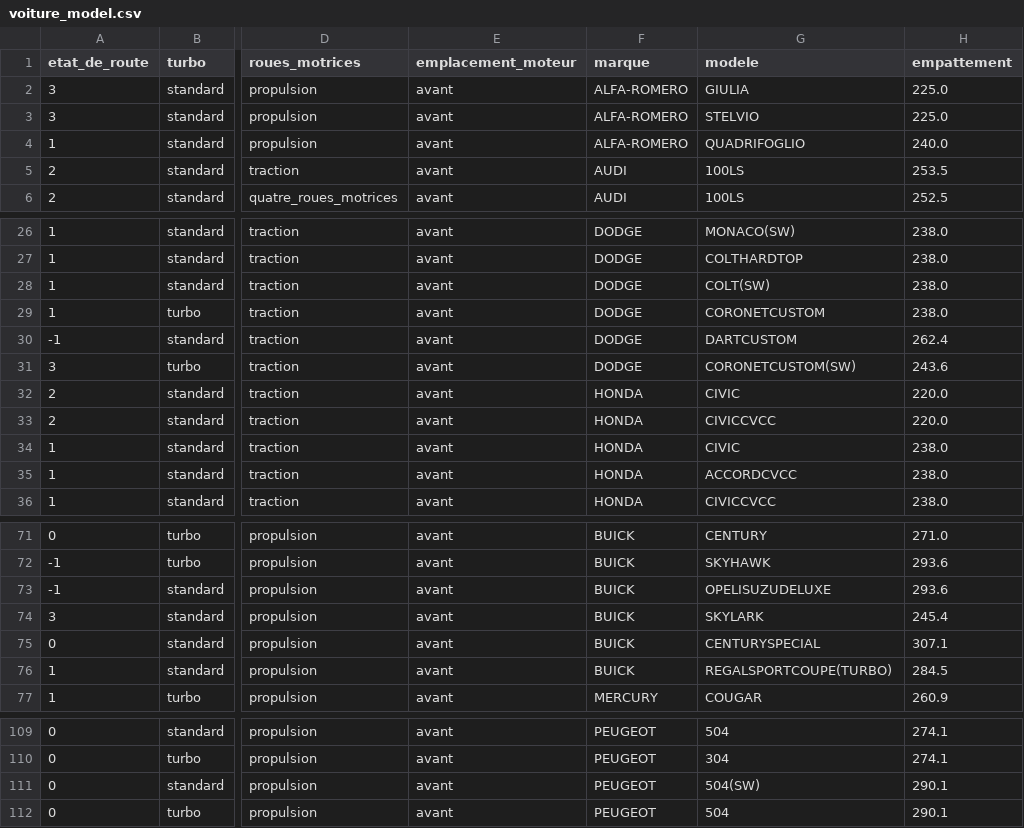
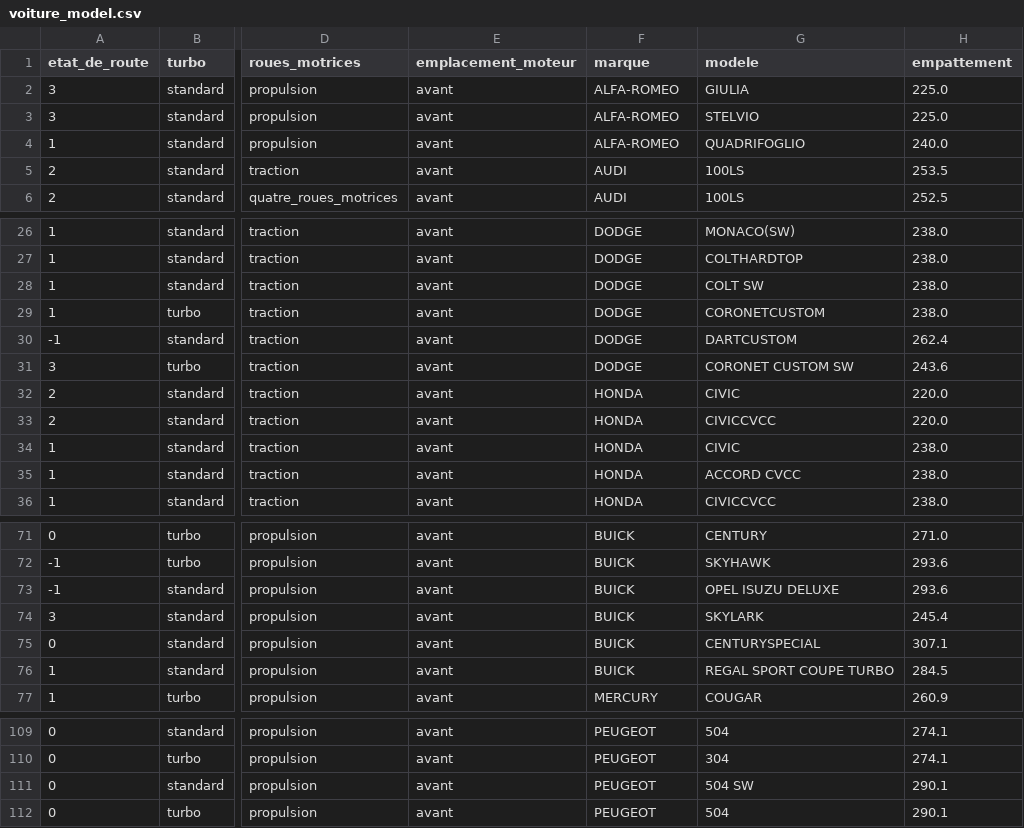
Before and after one commit to tlm159/Car_estimate_ML, a CSV file: data/voiture_model.csv, drawn as a sheet; only a part is shown, gaps mark what is left out; the diff covers the shown part only; the diff names each change by its address in the sheet, - before the commit and + after, or states it on an @@ line.

```diff
--- a/data/voiture_model.csv
+++ b/data/voiture_model.csv
-F2:F4 (marque): ALFA-ROMERO
+F2:F4 (marque): ALFA-ROMEO
-G28 (modele): COLT(SW)
+G28 (modele): COLT SW
-G31 (modele): CORONETCUSTOM(SW)
+G31 (modele): CORONET CUSTOM SW
-G35 (modele): ACCORDCVCC
+G35 (modele): ACCORD CVCC
-G73 (modele): OPELISUZUDELUXE
+G73 (modele): OPEL ISUZU DELUXE
-G76 (modele): REGALSPORTCOUPE(TURBO)
+G76 (modele): REGAL SPORT COUPE TURBO
-G111 (modele): 504(SW)
+G111 (modele): 504 SW
```
Also changed, not shown: 26 edited cells elsewhere in this file, data/voiture_analyse.csv, 6 other files.
